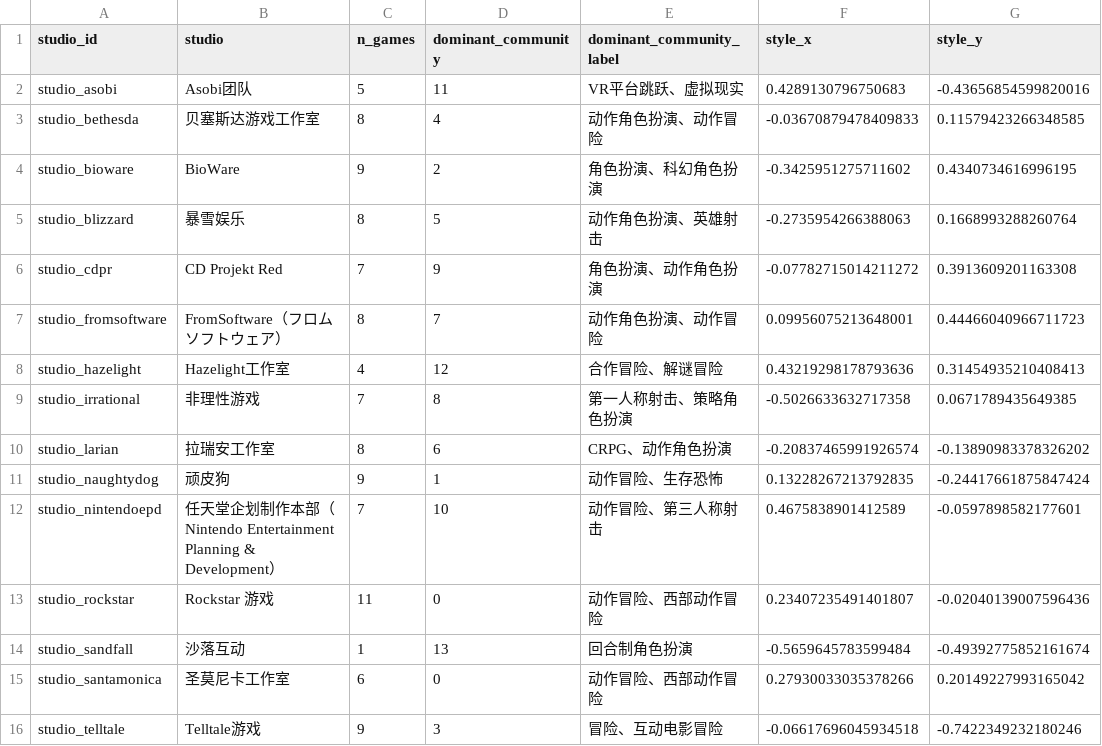
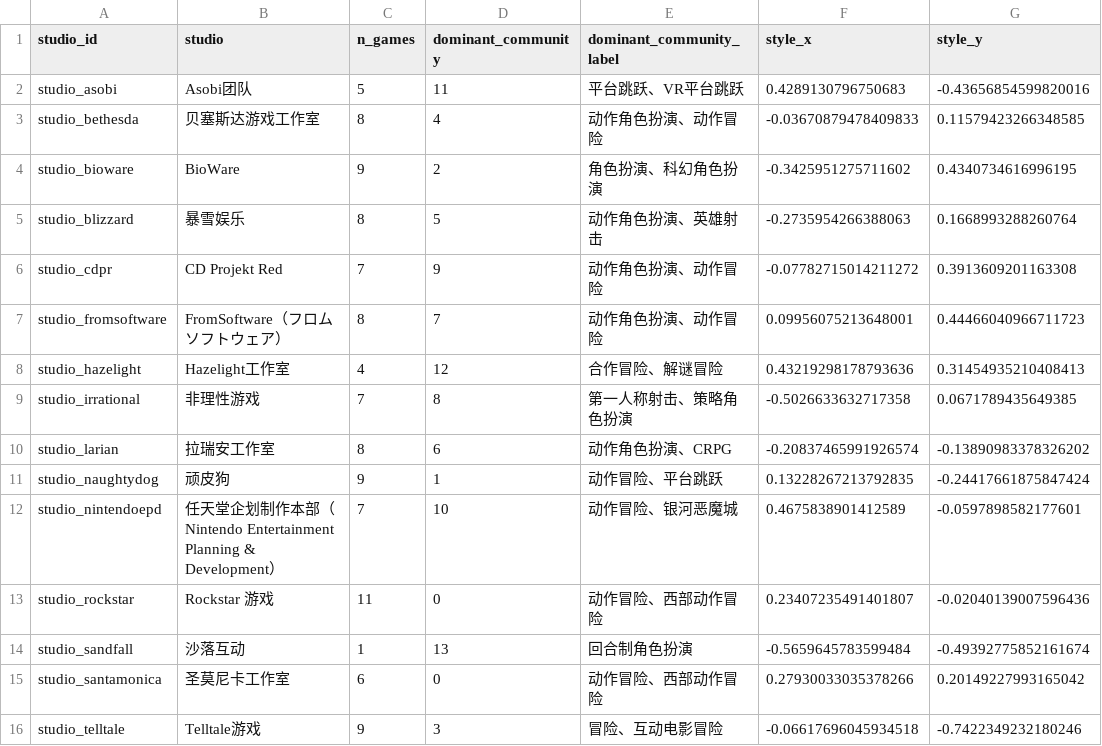
Before and after one commit to Coolgiserz/goty-knowledge-graph, a CSV file: analysis/output/studio_style.csv, drawn as a sheet.

```diff
--- a/analysis/output/studio_style.csv
+++ b/analysis/output/studio_style.csv
@@ -1,3 +1,3 @@
 studio_id,studio,n_games,dominant_community,dominant_community_label,style_x,style_y
-studio_asobi,Asobi团队,5,11,VR平台跳跃、虚拟现实,0.4289130796750683,-0.43656854599820016
+studio_asobi,Asobi团队,5,11,平台跳跃、VR平台跳跃,0.4289130796750683,-0.43656854599820016
 studio_bethesda,贝塞斯达游戏工作室,8,4,动作角色扮演、动作冒险,-0.03670879478409833,0.11579423266348585
@@ -5,3 +5,3 @@ studio_bioware,BioWare,9,2,角色扮演、科幻角色扮演,-0.3425951275711602
 studio_blizzard,暴雪娱乐,8,5,动作角色扮演、英雄射击,-0.2735954266388063,0.1668993288260764
-studio_cdpr,CD Projekt Red,7,9,角色扮演、动作角色扮演,-0.07782715014211272,0.3913609201163308
+studio_cdpr,CD Projekt Red,7,9,动作角色扮演、动作冒险,-0.07782715014211272,0.3913609201163308
 studio_fromsoftware,FromSoftware（フロムソフトウェア）,8,7,动作角色扮演、动作冒险,0.09956075213648001,0.44466040966711723
@@ -9,5 +9,5 @@ studio_hazelight,Hazelight工作室,4,12,合作冒险、解谜冒险,0.432192981
 studio_irrational,非理性游戏,7,8,第一人称射击、策略角色扮演,-0.5026633632717358,0.0671789435649385
-studio_larian,拉瑞安工作室,8,6,CRPG、动作角色扮演,-0.20837465991926574,-0.13890983378326202
-studio_naughtydog,顽皮狗,9,1,动作冒险、生存恐怖,0.13228267213792835,-0.24417661875847424
-studio_nintendoepd,任天堂企划制作本部（Nintendo Entertainment Planning & Development）,7,10,动作冒险、第三人称射击,0.4675838901412589,-0.0597898582177601
+studio_larian,拉瑞安工作室,8,6,动作角色扮演、CRPG,-0.20837465991926574,-0.13890983378326202
+studio_naughtydog,顽皮狗,9,1,动作冒险、平台跳跃,0.13228267213792835,-0.24417661875847424
+studio_nintendoepd,任天堂企划制作本部（Nintendo Entertainment Planning & Development）,7,10,动作冒险、银河恶魔城,0.4675838901412589,-0.0597898582177601
 studio_rockstar,Rockstar 游戏,11,0,动作冒险、西部动作冒险,0.23407235491401807,-0.02040139007596436
```
Also changed, not shown: analysis/output/communities.csv, analysis/output/communities_infomap.csv, 9 other files.
